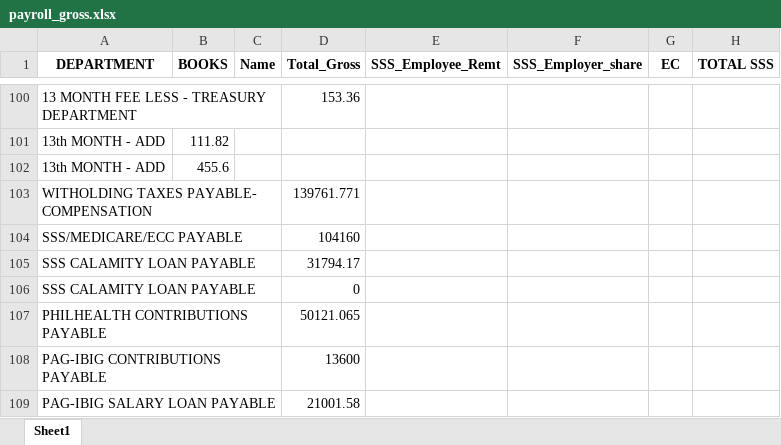
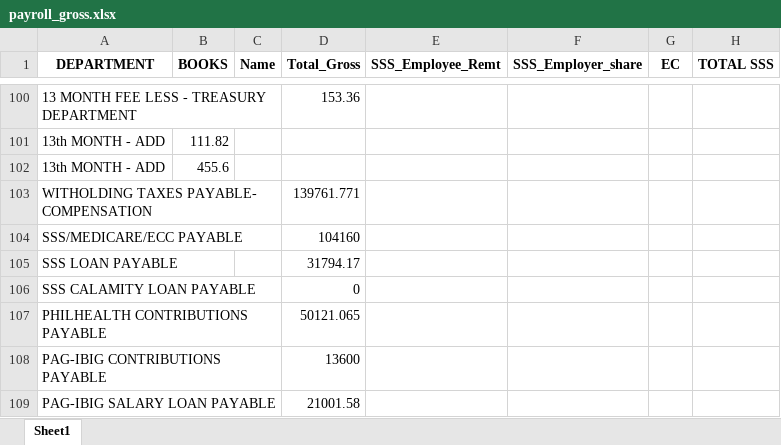
Before and after one commit to joeygracesabusido/drdc_payroll_report, an Excel workbook: payroll_gross.xlsx, sheet Sheet1, drawn as a sheet; only a part is shown, gaps mark what is left out; values as stored, in another font and other column widths than the file's, no borders; the diff names each change by its address in the sheet, - before the commit and + after, or states it on an @@ line.

```diff
--- a/payroll_gross.xlsx (sheet Sheet1)
+++ b/payroll_gross.xlsx (sheet Sheet1)
-A105 (DEPARTMENT): SSS CALAMITY LOAN PAYABLE
+A105 (DEPARTMENT): SSS LOAN PAYABLE
```
Also changed, not shown: purchase_monitoring/pm_report.xlsx, 1 other file.
